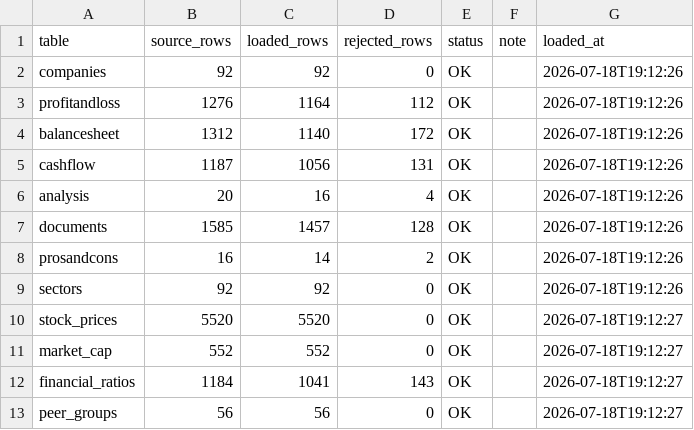
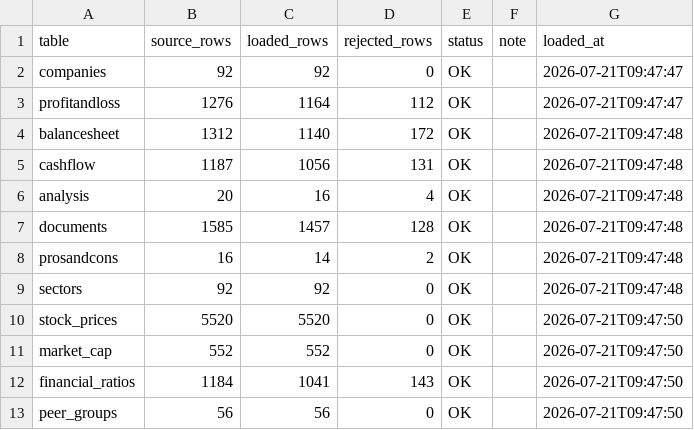
Before and after one commit to NikhilMSavant/n100_financial_intelligence_platform-, a CSV file: output/load_audit.csv, drawn as a sheet.

```diff
--- a/output/load_audit.csv
+++ b/output/load_audit.csv
@@ -1,13 +1,13 @@
 table,source_rows,loaded_rows,rejected_rows,status,note,loaded_at
-companies,92,92,0,OK,,2026-07-18T19:12:26
-profitandloss,1276,1164,112,OK,,2026-07-18T19:12:26
-balancesheet,1312,1140,172,OK,,2026-07-18T19:12:26
-cashflow,1187,1056,131,OK,,2026-07-18T19:12:26
-analysis,20,16,4,OK,,2026-07-18T19:12:26
-documents,1585,1457,128,OK,,2026-07-18T19:12:26
-prosandcons,16,14,2,OK,,2026-07-18T19:12:26
-sectors,92,92,0,OK,,2026-07-18T19:12:26
-stock_prices,5520,5520,0,OK,,2026-07-18T19:12:27
-market_cap,552,552,0,OK,,2026-07-18T19:12:27
-financial_ratios,1184,1041,143,OK,,2026-07-18T19:12:27
-peer_groups,56,56,0,OK,,2026-07-18T19:12:27
+companies,92,92,0,OK,,2026-07-21T09:47:47
+profitandloss,1276,1164,112,OK,,2026-07-21T09:47:47
+balancesheet,1312,1140,172,OK,,2026-07-21T09:47:48
+cashflow,1187,1056,131,OK,,2026-07-21T09:47:48
+analysis,20,16,4,OK,,2026-07-21T09:47:48
+documents,1585,1457,128,OK,,2026-07-21T09:47:48
+prosandcons,16,14,2,OK,,2026-07-21T09:47:48
+sectors,92,92,0,OK,,2026-07-21T09:47:48
+stock_prices,5520,5520,0,OK,,2026-07-21T09:47:50
+market_cap,552,552,0,OK,,2026-07-21T09:47:50
+financial_ratios,1184,1041,143,OK,,2026-07-21T09:47:50
+peer_groups,56,56,0,OK,,2026-07-21T09:47:50
```
Also changed, not shown: 2 other files.
